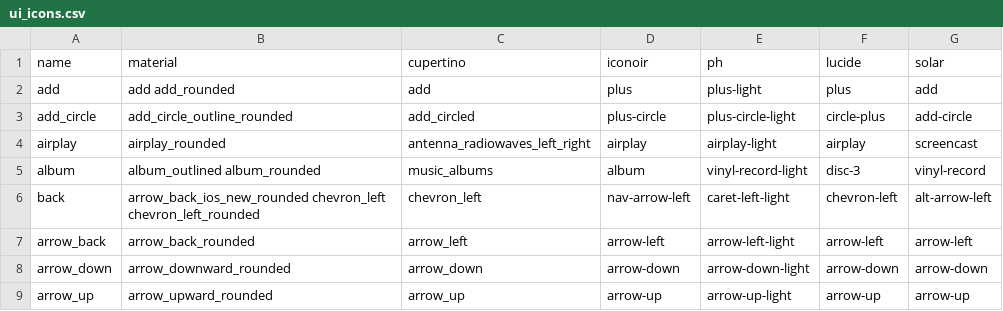
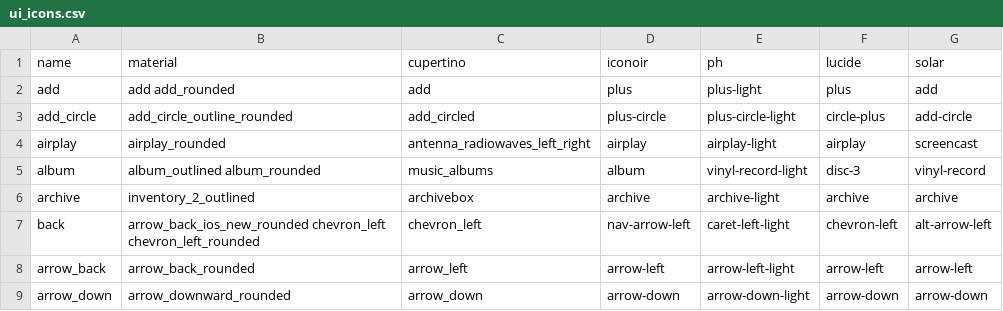
Before and after one commit to victoralvelais/navidrome-hyperstream, a CSV file: tools/ui_icons.csv, drawn as a sheet; only a part is shown; the shorter side is filled out with more unchanged rows; the diff names each change by its address in the sheet, - before the commit and + after, or states it on an @@ line.

```diff
--- a/tools/ui_icons.csv
+++ b/tools/ui_icons.csv
+row 6: archive | inventory_2_outlined | archivebox | archive | archive-light | archive | archive
```
Also changed, not shown: 31 other files.
